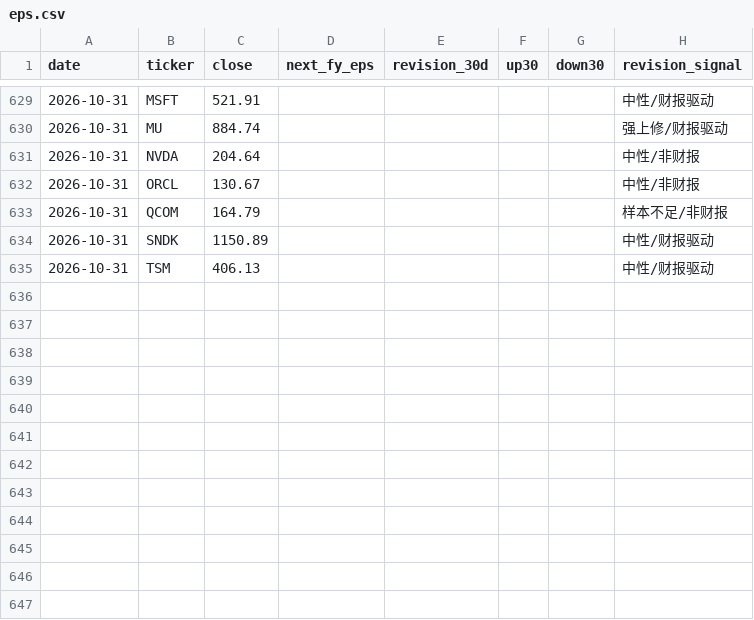
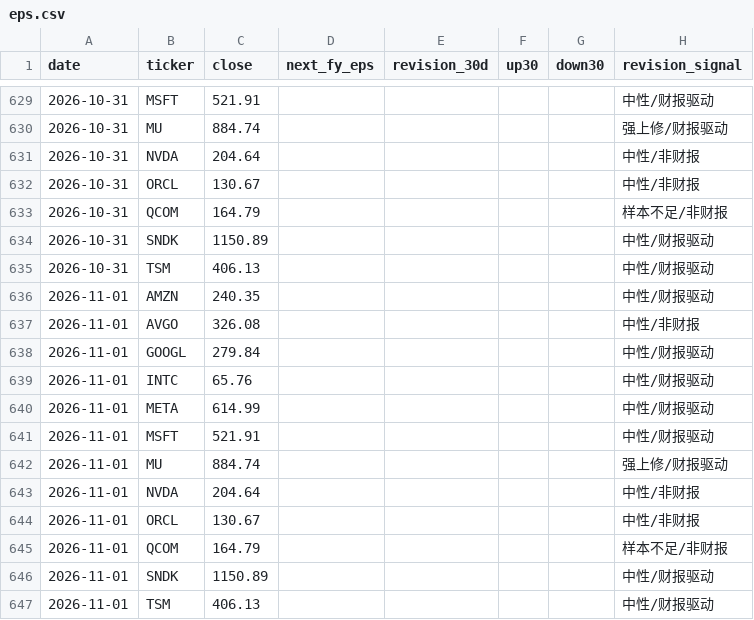
Before and after one commit to cool1990/Invest_Dashboard_V2, a CSV file: data/raw/semis/oldsite/eps.csv, drawn as a sheet; only a part is shown, gaps mark what is left out.

```diff
--- a/data/raw/semis/oldsite/eps.csv
+++ b/data/raw/semis/oldsite/eps.csv
@@ -635 +635,13 @@ date,ticker,close,next_fy_eps,revision_30d,up30,down30,revision_signal
 2026-10-31,TSM,406.13,,,,,中性/财报驱动
+2026-11-01,AMZN,240.35,,,,,中性/财报驱动
+2026-11-01,AVGO,326.08,,,,,中性/非财报
+2026-11-01,GOOGL,279.84,,,,,中性/财报驱动
+2026-11-01,INTC,65.76,,,,,中性/财报驱动
+2026-11-01,META,614.99,,,,,中性/财报驱动
+2026-11-01,MSFT,521.91,,,,,中性/财报驱动
+2026-11-01,MU,884.74,,,,,强上修/财报驱动
+2026-11-01,NVDA,204.64,,,,,中性/非财报
+2026-11-01,ORCL,130.67,,,,,中性/非财报
+2026-11-01,QCOM,164.79,,,,,样本不足/非财报
+2026-11-01,SNDK,1150.89,,,,,中性/财报驱动
+2026-11-01,TSM,406.13,,,,,中性/财报驱动
```
Also changed, not shown: 3 other files.
